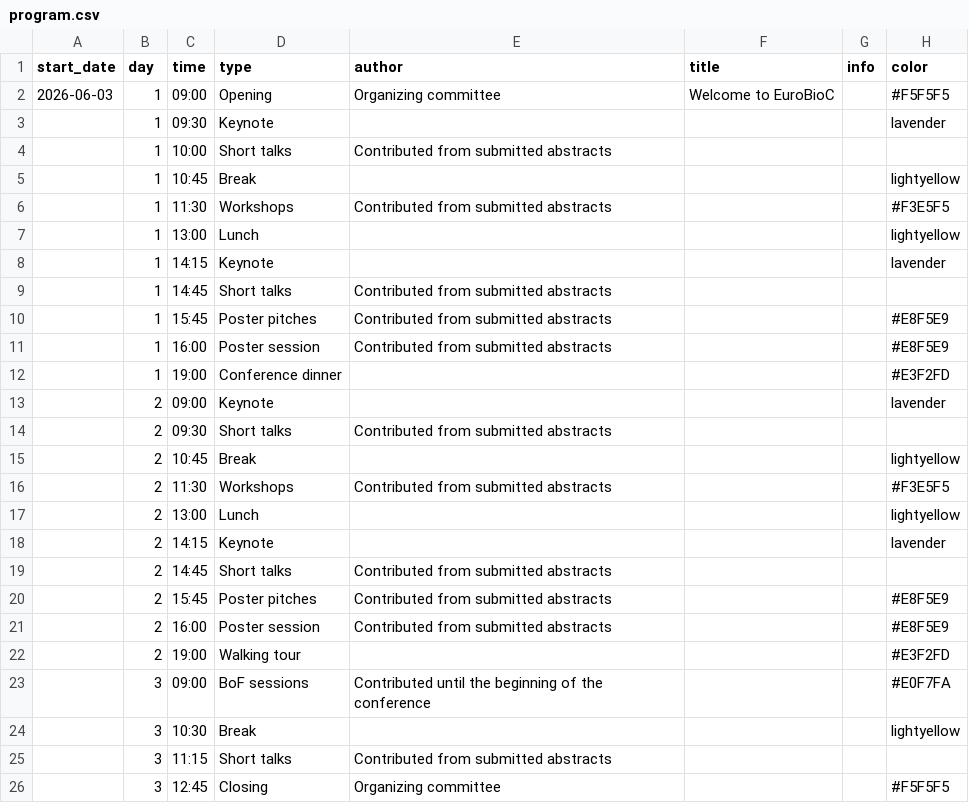
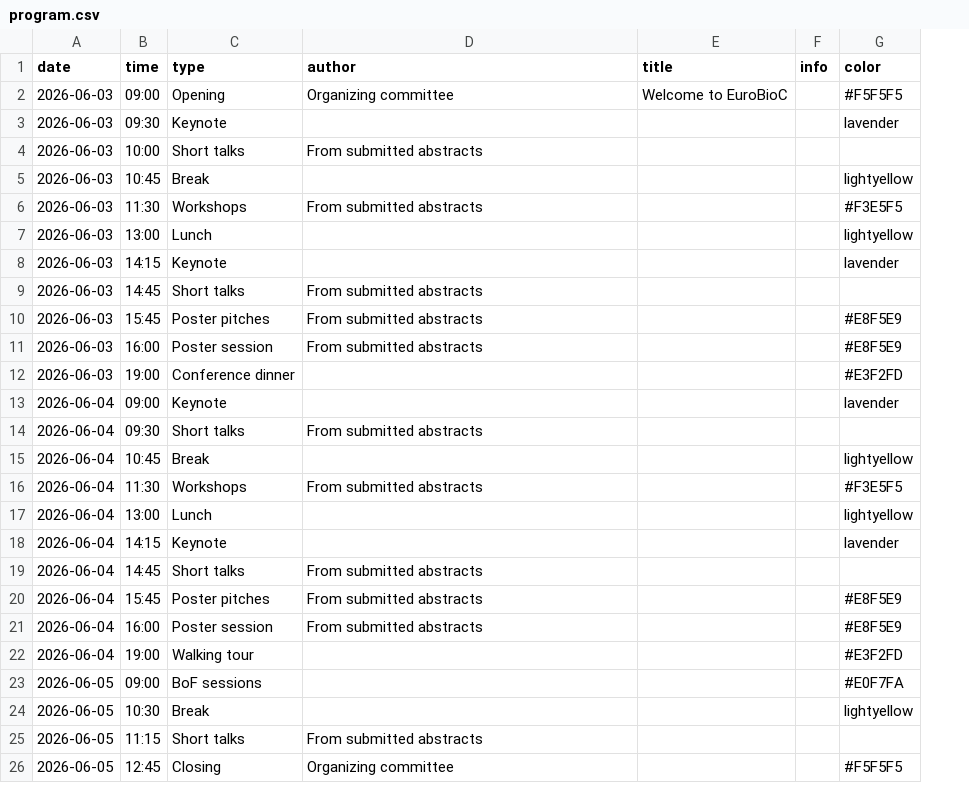
Before and after one commit to Bioconductor/EuroBioC2026, a CSV file: data/program.csv, drawn as a sheet; removed rows and columns are numbered as before the commit, all else as after; the diff names each change by its address in the sheet, - before the commit and + after, or states it on an @@ line.

```diff
--- a/data/program.csv
+++ b/data/program.csv
-column A (start_date), row 2: 2026-06-03
-column B (day), rows 2-26: 1 | 1 | 1 | 1 | 1 | 1 | 1 | 1 | 1 | 1 | 1 | 2 | 2 | 2 | 2 | 2 | 2 | 2 | 2 | 2 | 2 | 3 | 3 | 3 | 3
+column A (date), rows 2-26: 2026-06-03 | 2026-06-03 | 2026-06-03 | 2026-06-03 | 2026-06-03 | 2026-06-03 | 2026-06-03 | 2026-06-03 | 2026-06-03 | 2026-06-03 | 2026-06-03 | 2026-06-04 | 2026-06-04 | 2026-06-04 | 2026-06-04 | 2026-06-04 | 2026-06-04 | 2026-06-04 | 2026-06-04 | 2026-06-04 | 2026-06-04 | 2026-06-05 | 2026-06-05 | 2026-06-05 | 2026-06-05
-D4 (author): Contributed from submitted abstracts
+D4 (author): From submitted abstracts
-D6 (author): Contributed from submitted abstracts
+D6 (author): From submitted abstracts
-D9:D11 (author): Contributed from submitted abstracts
+D9:D11 (author): From submitted abstracts
-D14 (author): Contributed from submitted abstracts
+D14 (author): From submitted abstracts
-D16 (author): Contributed from submitted abstracts
+D16 (author): From submitted abstracts
-D19:D21 (author): Contributed from submitted abstracts
+D19:D21 (author): From submitted abstracts
-D23 (author): Contributed until the beginning of the conference
+D23 (author): (empty)
-D25 (author): Contributed from submitted abstracts
+D25 (author): From submitted abstracts
```
Also changed, not shown: data/organizers.csv, 4 other files.
